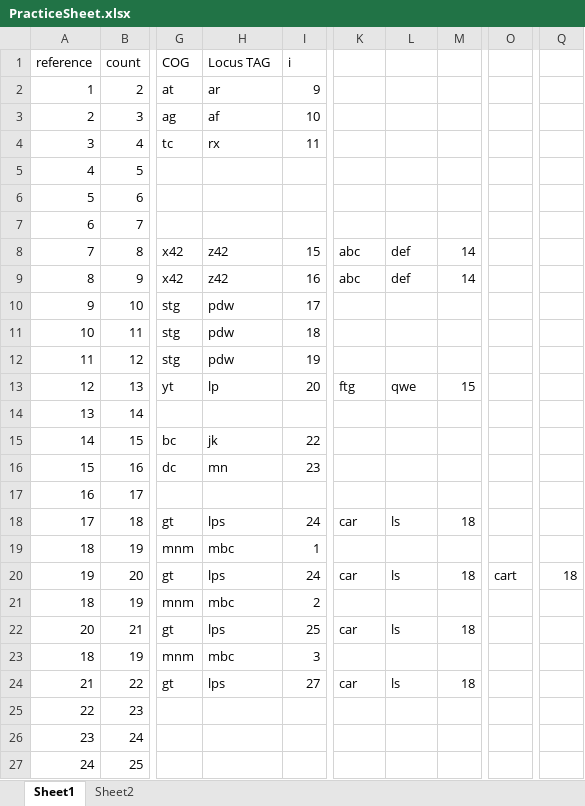
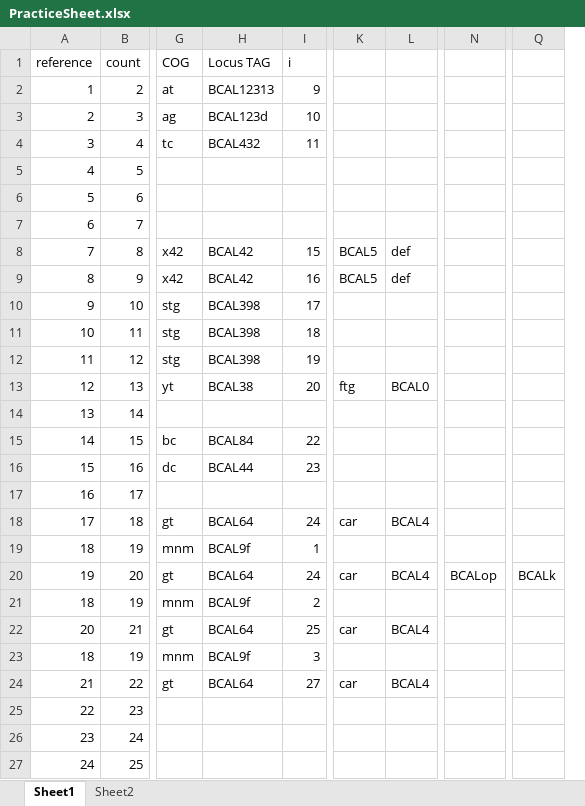
Before and after one commit to AKNeyugn/High-Density-Transposon-Mutant-Library, an Excel workbook: PracticeSheet.xlsx, sheet Sheet1, drawn as a sheet; only a part is shown, gaps mark what is left out; values as stored, in another font and other column widths than the file's, no borders; removed rows and columns are numbered as before the commit, all else as after; the diff names each change by its address in the sheet, - before the commit and + after, or states it on an @@ line.

Commit message:
implemented get_locus_tags filter

```diff
--- a/PracticeSheet.xlsx (sheet Sheet1)
+++ b/PracticeSheet.xlsx (sheet Sheet1)
-column M, rows 8-24: 14 | 14 |  |  |  | 15 |  |  |  |  | 18 |  | 18 |  | 18 |  | 18
-column O, row 20: cart
+column N, row 20: BCALop
-column Q, row 20: 18
+column Q, row 20: BCALk
-H2 (Locus TAG): ar
+H2 (Locus TAG): BCAL12313
-H3 (Locus TAG): af
+H3 (Locus TAG): BCAL123d
-H4 (Locus TAG): rx
+H4 (Locus TAG): BCAL432
-H8:H9 (Locus TAG): z42
+H8:H9 (Locus TAG): BCAL42
-K8:K9: abc
+K8:K9: BCAL5
-H10:H12 (Locus TAG): pdw
+H10:H12 (Locus TAG): BCAL398
-H13 (Locus TAG): lp
+H13 (Locus TAG): BCAL38
-L13: qwe
+L13: BCAL0
-H15 (Locus TAG): jk
+H15 (Locus TAG): BCAL84
-H16 (Locus TAG): mn
+H16 (Locus TAG): BCAL44
-H18 (Locus TAG): lps
+H18 (Locus TAG): BCAL64
-L18: ls
+L18: BCAL4
-H19 (Locus TAG): mbc
+H19 (Locus TAG): BCAL9f
-H20 (Locus TAG): lps
+H20 (Locus TAG): BCAL64
-L20: ls
+L20: BCAL4
-H21 (Locus TAG): mbc
+H21 (Locus TAG): BCAL9f
-H22 (Locus TAG): lps
+H22 (Locus TAG): BCAL64
-L22: ls
+L22: BCAL4
-H23 (Locus TAG): mbc
+H23 (Locus TAG): BCAL9f
-H24 (Locus TAG): lps
+H24 (Locus TAG): BCAL64
-L24: ls
+L24: BCAL4
```
Also changed, not shown: 3 other files.
